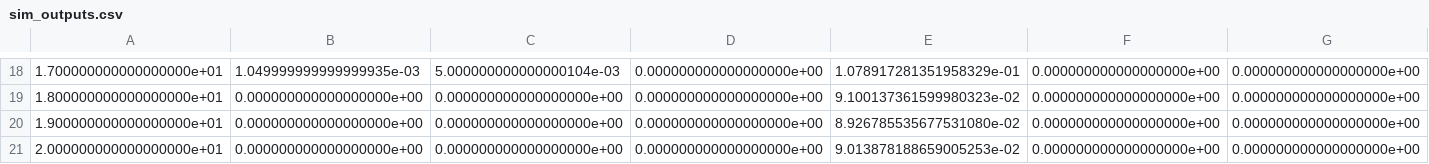
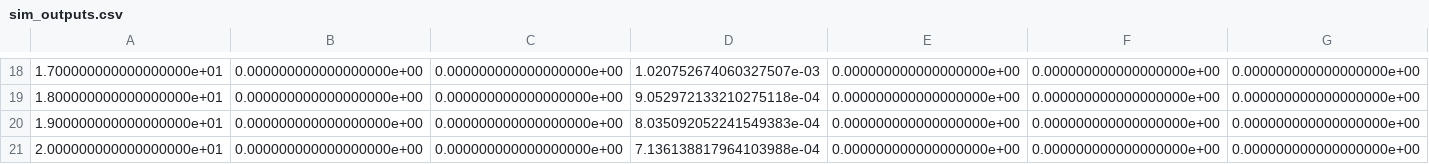
Before and after one commit to praticalmango/LELEC210X-groupef, a CSV file: sim_outputs.csv, drawn as a sheet; only a part is shown, gaps mark what is left out; removed rows and columns are numbered as before the commit, all else as after; the diff covers the shown part only; the diff names each change by its address in the sheet, - before the commit and + after, or states it on an @@ line.

```diff
--- a/sim_outputs.csv
+++ b/sim_outputs.csv
+column D, rows 18-21: 1.020752674060327507e-03 | 9.052972133210275118e-04 | 8.035092052241549383e-04 | 7.136138817964103988e-04
-column E, rows 18-21: 1.078917281351958329e-01 | 9.100137361599980323e-02 | 8.926785535677531080e-02 | 9.013878188659005253e-02
-B18: 1.049999999999999935e-03
+B18: 0.000000000000000000e+00
-C18: 5.000000000000000104e-03
+C18: 0.000000000000000000e+00
```
Also changed, not shown: 30 edited cells elsewhere in this file, 1 other file.
